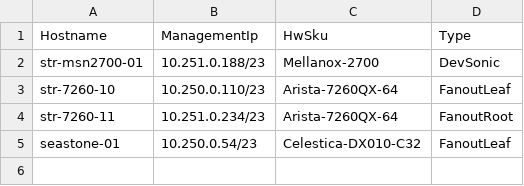
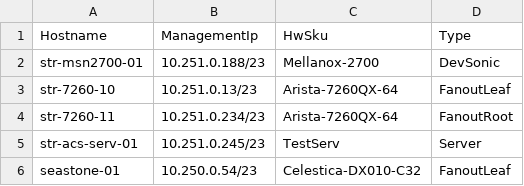
Before and after one commit to SW-CSA/Kernel-cel, a CSV file: ansible/files/sonic_lab_devices.csv, drawn as a sheet.

```diff
--- a/ansible/files/sonic_lab_devices.csv
+++ b/ansible/files/sonic_lab_devices.csv
@@ -2,4 +2,5 @@ Hostname,ManagementIp,HwSku,Type
 str-msn2700-01,10.251.0.188/23,Mellanox-2700,DevSonic
-str-7260-10,10.250.0.110/23,Arista-7260QX-64,FanoutLeaf
+str-7260-10,10.251.0.13/23,Arista-7260QX-64,FanoutLeaf
 str-7260-11,10.251.0.234/23,Arista-7260QX-64,FanoutRoot
+str-acs-serv-01,10.251.0.245/23,TestServ,Server
 seastone-01,10.250.0.54/23,Celestica-DX010-C32,FanoutLeaf
```
Also changed, not shown: ansible/files/sonic_lab_links.csv, 6 other files.
